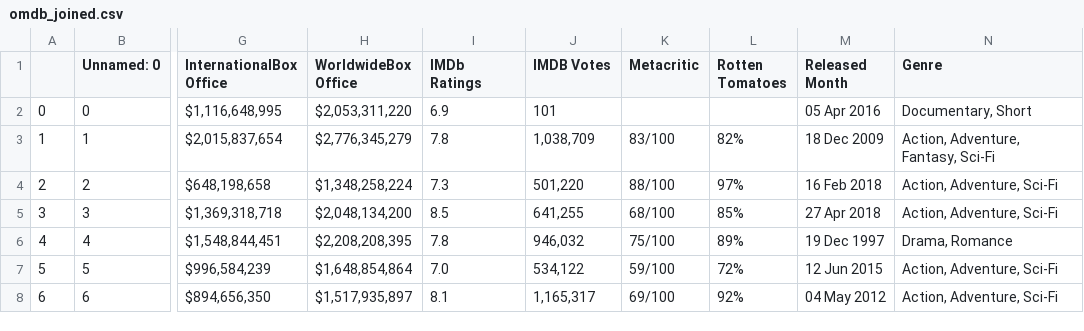
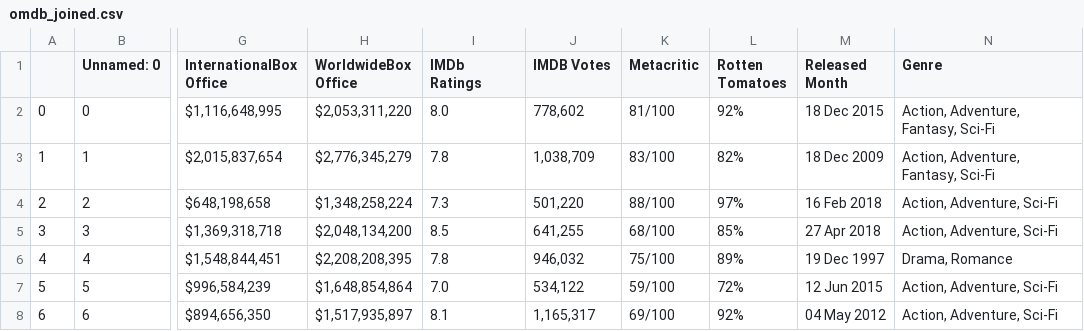
Before and after one commit to SephalTheX/Corollators, a CSV file: data/omdb_joined.csv, drawn as a sheet; only a part is shown, gaps mark what is left out; the diff names each change by its address in the sheet, - before the commit and + after, or states it on an @@ line.

```diff
--- a/data/omdb_joined.csv
+++ b/data/omdb_joined.csv
-I2 (IMDb Ratings): 6.9
+I2 (IMDb Ratings): 8.0
-J2 (IMDB Votes): 101
+J2 (IMDB Votes): 778,602
-K2 (Metacritic): (empty)
+K2 (Metacritic): 81/100
-L2 (Rotten Tomatoes): (empty)
+L2 (Rotten Tomatoes): 92%
-M2 (Released Month): 05 Apr 2016
+M2 (Released Month): 18 Dec 2015
-N2 (Genre): Documentary, Short
+N2 (Genre): Action, Adventure, Fantasy, Sci-Fi
```
Also changed, not shown: 2 other files.
